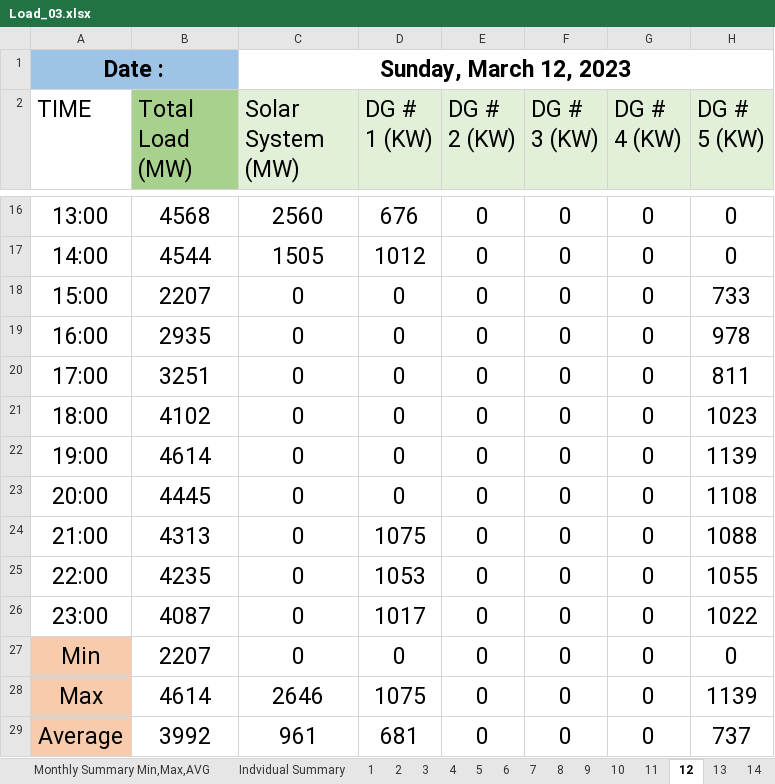
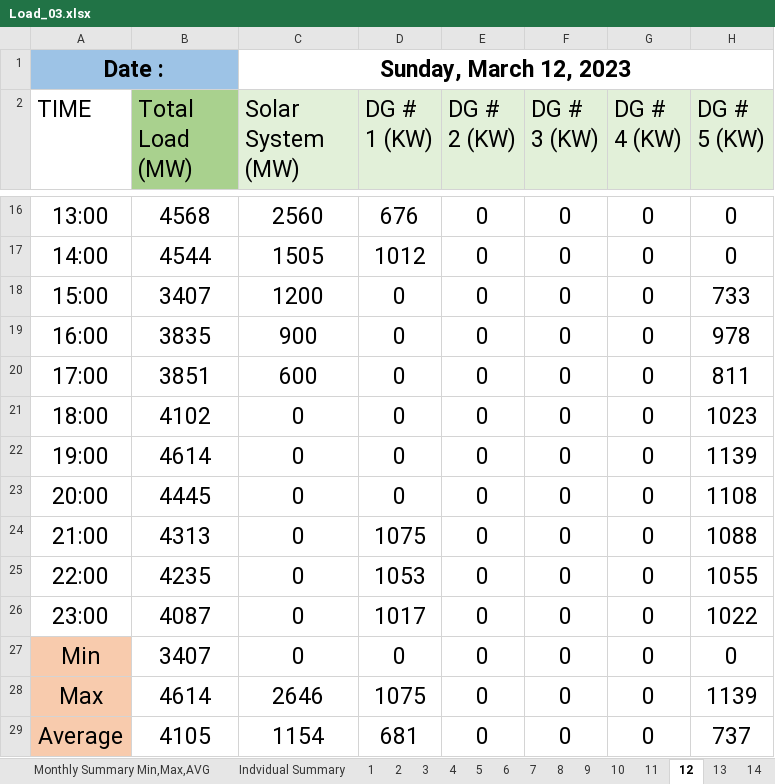
Before and after one commit to mz-mustafa/energy-mix-optimiser, an Excel workbook: data/load_solar_profile/Load_03.xlsx, sheet 12, drawn as a sheet; only a part is shown, gaps mark what is left out; values as stored, in another font and other column widths than the file's, no borders; the diff names each change by its address in the sheet, - before the commit and + after, or states it on an @@ line.

```diff
--- a/data/load_solar_profile/Load_03.xlsx (sheet 12)
+++ b/data/load_solar_profile/Load_03.xlsx (sheet 12)
-B18 (Total Load (MW)): 2207
+B18 (Total Load (MW)): 3407
-C18 (Solar System (MW)): 0
+C18 (Solar System (MW)): 1200
-B19 (Total Load (MW)): 2935
+B19 (Total Load (MW)): 3835
-C19 (Solar System (MW)): 0
+C19 (Solar System (MW)): 900
-B20 (Total Load (MW)): 3251
+B20 (Total Load (MW)): 3851
-C20 (Solar System (MW)): 0
+C20 (Solar System (MW)): 600
-B27 (Total Load (MW)): 2207
+B27 (Total Load (MW)): 3407
-B29 (Total Load (MW)): 3992
+B29 (Total Load (MW)): 4105
-C29 (Solar System (MW)): 961
+C29 (Solar System (MW)): 1154
```
Also changed, not shown: sheet Indvidual Summary, sheet Monthly Summary Min,Max,AVG, other sheet tabs, data/input_data.xlsx, data/load_solar_profile/Load_04.xlsx, 14 other files.
